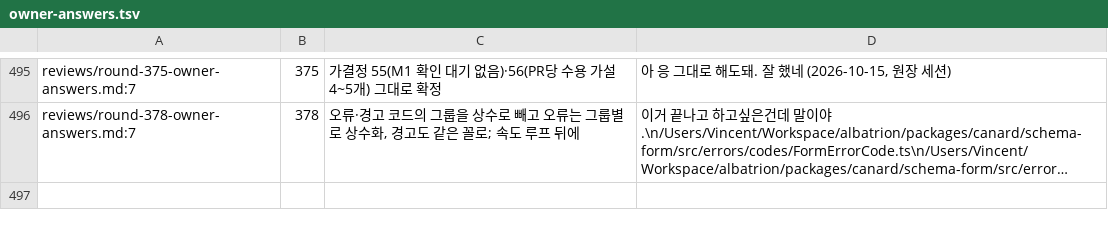
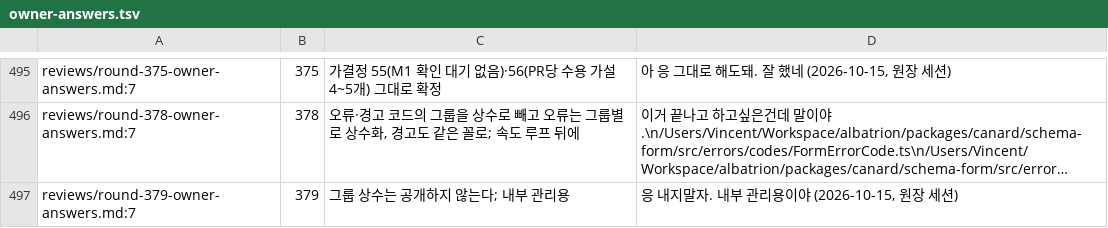
Before and after one commit to vincent-kk/albatrion, a TSV file: packages/canard/schema-form/architecture/ledger/checks/owner-answers.tsv, drawn as a sheet; only a part is shown, gaps mark what is left out; long unchanged cells end in …; the diff names each change by its address in the sheet, - before the commit and + after, or states it on an @@ line.

Commit message:
docs(schema-form): round 379 — owner: error and warning code group constants stay internal, not on the public surface; queue 61 closed

```diff
--- a/packages/canard/schema-form/architecture/ledger/checks/owner-answers.tsv
+++ b/packages/canard/schema-form/architecture/ledger/checks/owner-answers.tsv
+row 497: reviews/round-379-owner-answers.md:7 | 379 | 그룹 상수는 공개하지 않는다; 내부 관리용 | 응 내지말자. 내부 관리용이야 (2026-10-15, 원장 세션)
```
Also changed, not shown: 5 other files.
